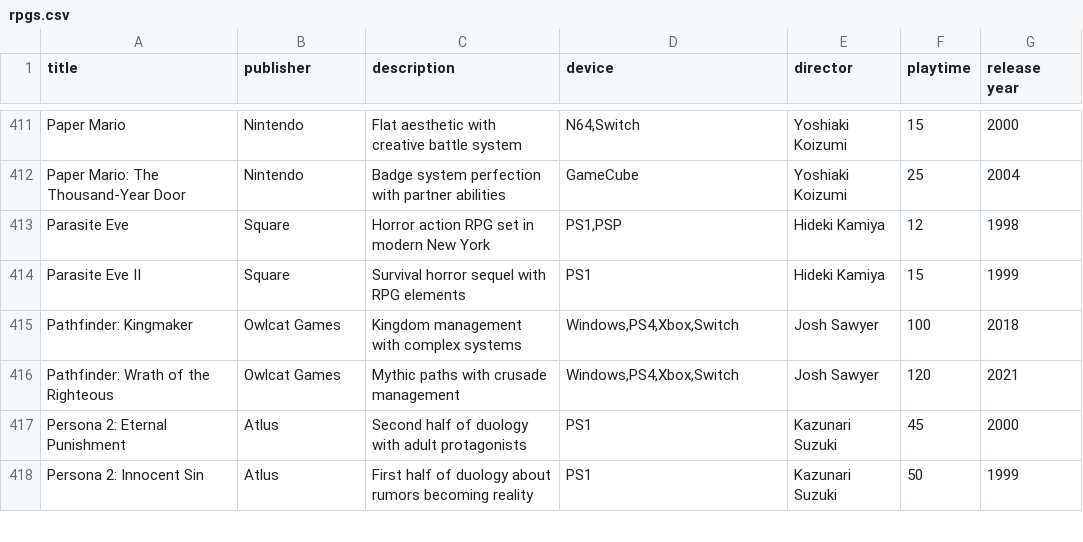
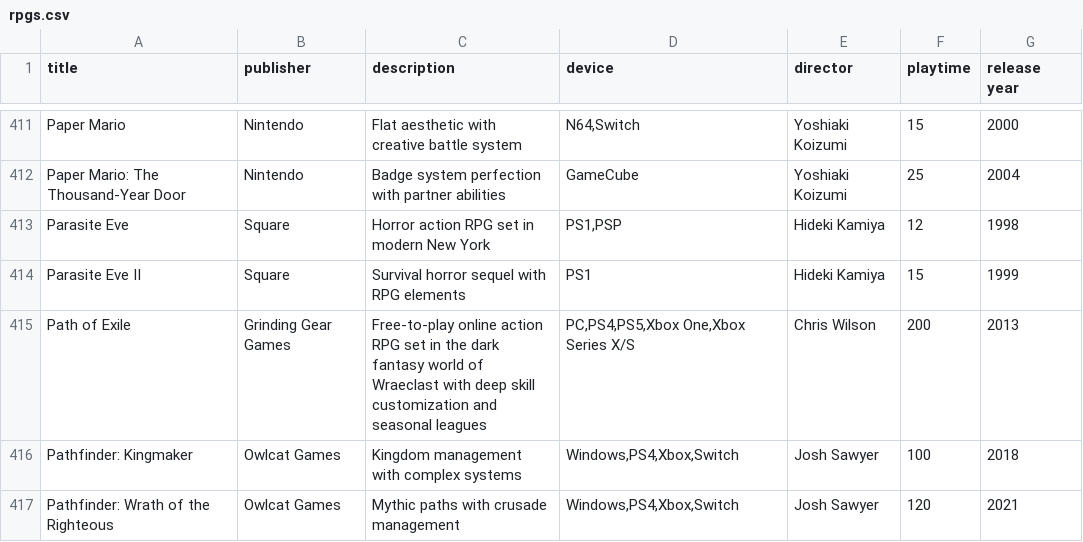
Before and after one commit to bittricky/rpgs, a CSV file: rpgs.csv, drawn as a sheet; only a part is shown, gaps mark what is left out; the shorter side is filled out with more unchanged rows; the diff names each change by its address in the sheet, - before the commit and + after, or states it on an @@ line.

Commit message:
feat(arpg): added path of exile

```diff
--- a/rpgs.csv
+++ b/rpgs.csv
+row 415: Path of Exile | Grinding Gear Games | Free-to-play online action RPG set in the dark fantasy world of Wraeclast with deep skill customization and seasonal leagues | PC,PS4,PS5,Xbox One,Xbox Series X/S | Chris Wilson | 200 | 2013
```
Also changed, not shown: 1 other file.
